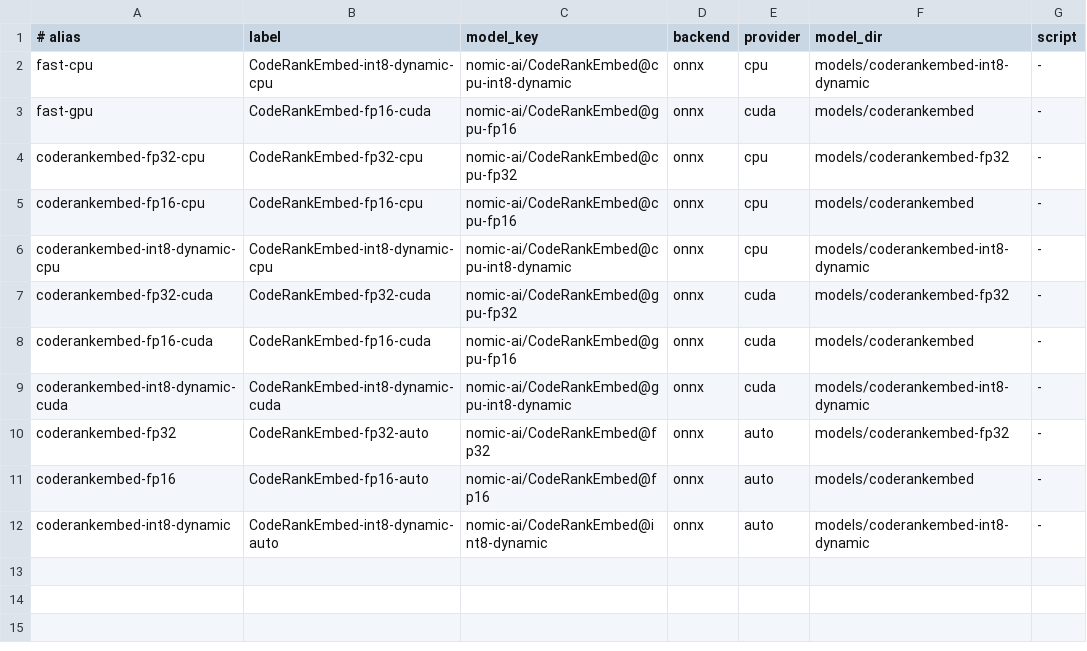
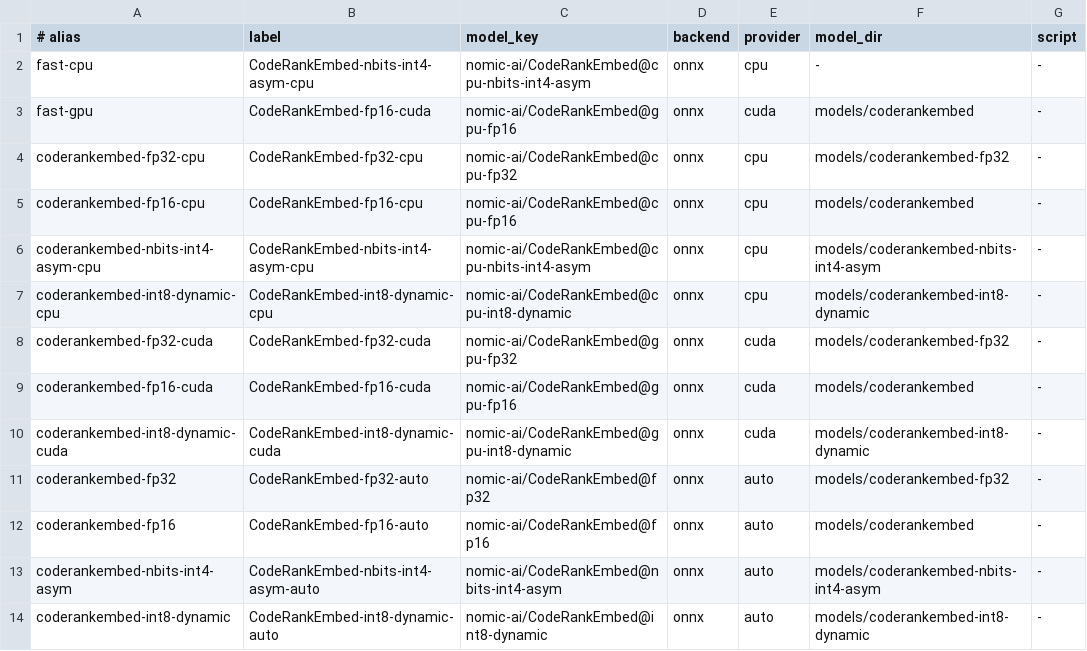
Before and after one commit to niklebedenko/semdup, a TSV file: eval/models.tsv, drawn as a sheet.

Commit message:
Use int4 ONNX artifact for fast CPU default

```diff
--- a/eval/models.tsv
+++ b/eval/models.tsv
@@ -1,3 +1,3 @@
 # alias	label	model_key	backend	provider	model_dir	script
-fast-cpu	CodeRankEmbed-int8-dynamic-cpu	nomic-ai/CodeRankEmbed@cpu-int8-dynamic	onnx	cpu	models/coderankembed-int8-dynamic	-
+fast-cpu	CodeRankEmbed-nbits-int4-asym-cpu	nomic-ai/CodeRankEmbed@cpu-nbits-int4-asym	onnx	cpu	-	-
 fast-gpu	CodeRankEmbed-fp16-cuda	nomic-ai/CodeRankEmbed@gpu-fp16	onnx	cuda	models/coderankembed	-
@@ -5,2 +5,3 @@ coderankembed-fp32-cpu	CodeRankEmbed-fp32-cpu	nomic-ai/CodeRankEmbed@cpu-fp32	on
 coderankembed-fp16-cpu	CodeRankEmbed-fp16-cpu	nomic-ai/CodeRankEmbed@cpu-fp16	onnx	cpu	models/coderankembed	-
+coderankembed-nbits-int4-asym-cpu	CodeRankEmbed-nbits-int4-asym-cpu	nomic-ai/CodeRankEmbed@cpu-nbits-int4-asym	onnx	cpu	models/coderankembed-nbits-int4-asym	-
 coderankembed-int8-dynamic-cpu	CodeRankEmbed-int8-dynamic-cpu	nomic-ai/CodeRankEmbed@cpu-int8-dynamic	onnx	cpu	models/coderankembed-int8-dynamic	-
@@ -11,2 +12,3 @@ coderankembed-fp32	CodeRankEmbed-fp32-auto	nomic-ai/CodeRankEmbed@fp32	onnx	auto
 coderankembed-fp16	CodeRankEmbed-fp16-auto	nomic-ai/CodeRankEmbed@fp16	onnx	auto	models/coderankembed	-
+coderankembed-nbits-int4-asym	CodeRankEmbed-nbits-int4-asym-auto	nomic-ai/CodeRankEmbed@nbits-int4-asym	onnx	auto	models/coderankembed-nbits-int4-asym	-
 coderankembed-int8-dynamic	CodeRankEmbed-int8-dynamic-auto	nomic-ai/CodeRankEmbed@int8-dynamic	onnx	auto	models/coderankembed-int8-dynamic	-
```
Also changed, not shown: 11 other files.
